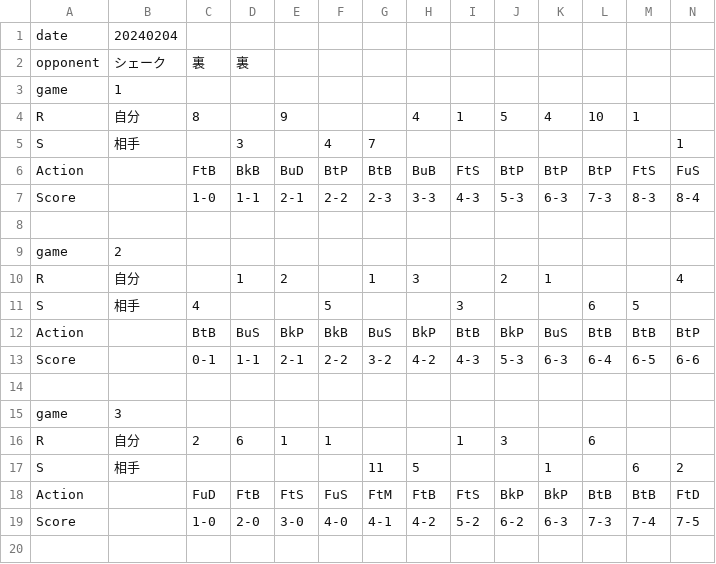
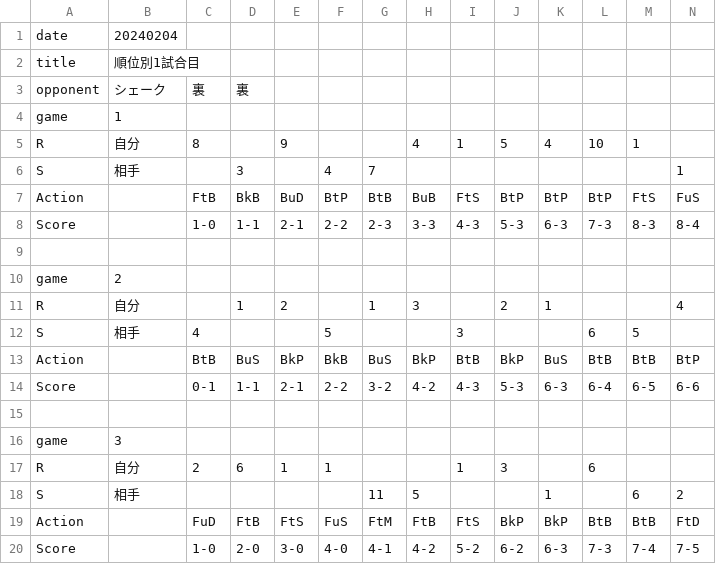
Before and after one commit to Kotaro-Watanabe-587/pingpong-result, a CSV file: my-summary/src/assets/csvList/game3.csv, drawn as a sheet; only a part is shown; rows hold the shown columns only; the diff names each change by its address in the sheet, - before the commit and + after, or states it on an @@ line.

```diff
--- a/my-summary/src/assets/csvList/game3.csv
+++ b/my-summary/src/assets/csvList/game3.csv
+row 2: title | 順位別1試合目
```
Also changed, not shown: my-summary/src/assets/csvList/game1.csv, my-summary/src/assets/csvList/game2.csv, 5 other files.
